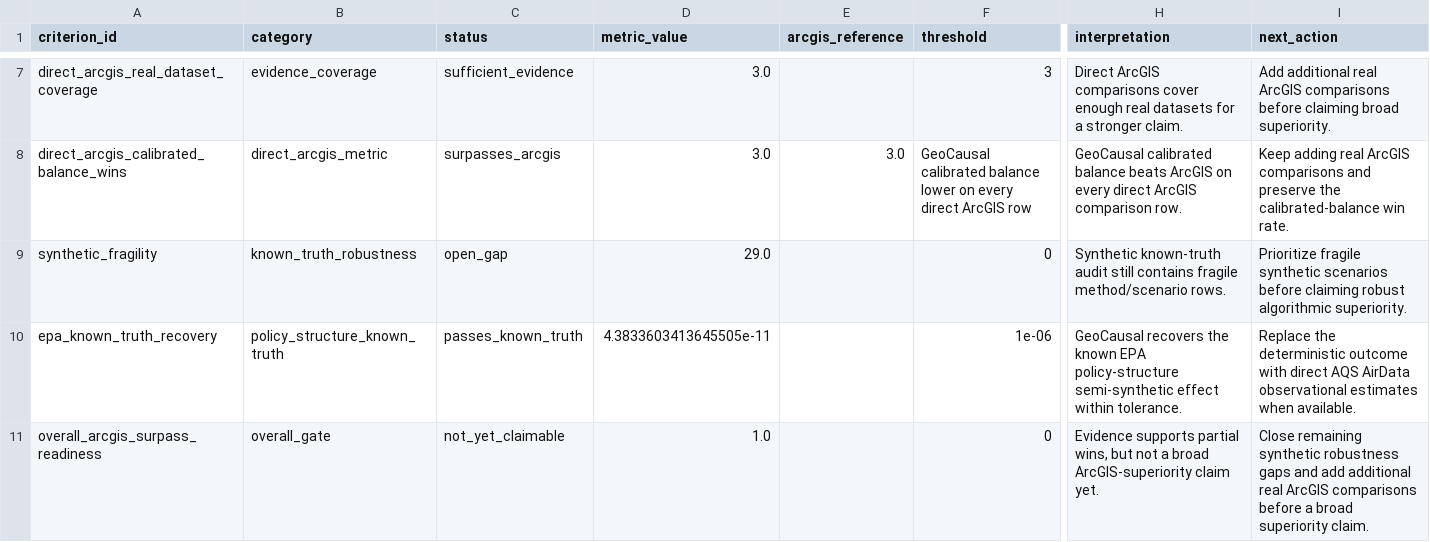
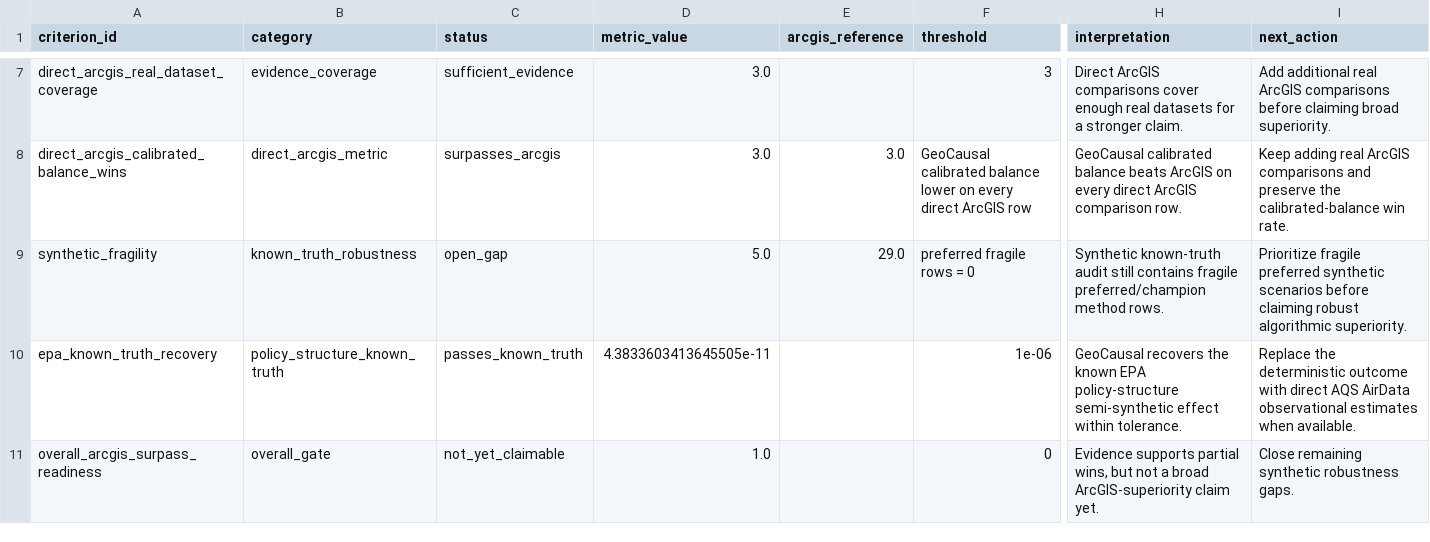
Before and after one commit to zhouning/paper6-spatial-causal-inference, a CSV file: paper/ijgis_submission_20260605/07_results/paper6_multi_dataset_benchmark_matrix/paper6_arcgis_surpass_scorecard.csv, drawn as a sheet; only a part is shown, gaps mark what is left out; the diff names each change by its address in the sheet, - before the commit and + after, or states it on an @@ line.

```diff
--- a/paper/ijgis_submission_20260605/07_results/paper6_multi_dataset_benchmark_matrix/paper6_arcgis_surpass_scorecard.csv
+++ b/paper/ijgis_submission_20260605/07_results/paper6_multi_dataset_benchmark_matrix/paper6_arcgis_surpass_scorecard.csv
-D9 (metric_value): 29.0
+D9 (metric_value): 5.0
-E9 (arcgis_reference): (empty)
+E9 (arcgis_reference): 29.0
-F9 (threshold): 0
+F9 (threshold): preferred fragile rows = 0
-H9 (interpretation): …contains fragile method/scenario rows.
+H9 (interpretation): …contains fragile preferred/champion method rows.
-I9 (next_action): Prioritize fragile synthetic scenarios…
+I9 (next_action): Prioritize fragile preferred synthetic scenarios…
-I11 (next_action): …synthetic robustness gaps and add additional real ArcGIS comparisons before a broad superiority claim.
+I11 (next_action): …synthetic robustness gaps.
```
Also changed, not shown: paper/ijgis_submission_20260605/07_results/paper6_multi_dataset_benchmark_matrix/paper6_multi_dataset_benchmark_matrix.csv, paper/ijgis_submission_20260605/07_results/synthetic_benchmark_audit/scenario_fragility_summary.csv, 7 other files.
